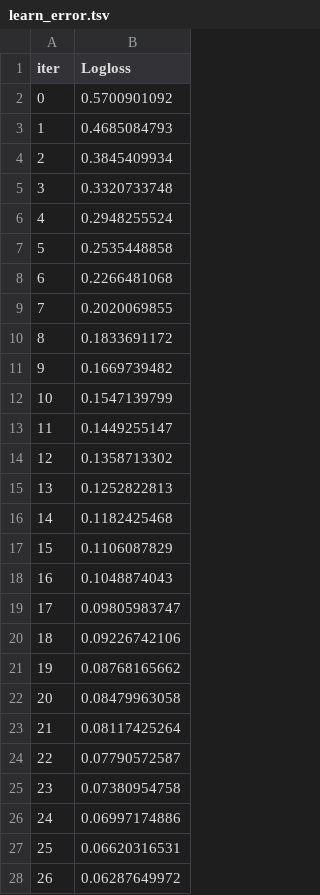
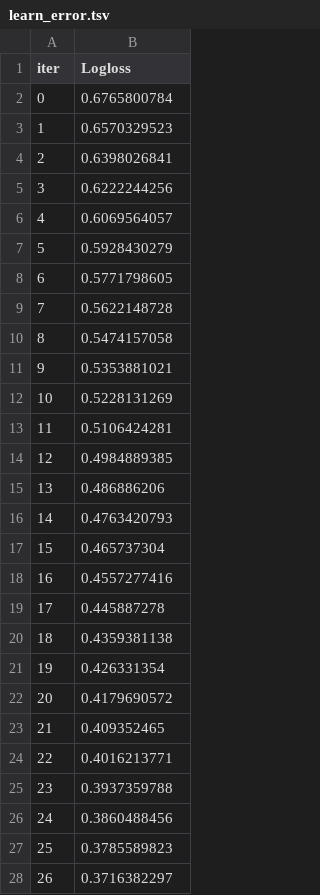
Before and after one commit to enricovivan/breast_cancer_ml_python_tuning, a TSV file: ntrb/catboost_info/learn_error.tsv, drawn as a sheet; only a part is shown; the diff covers the shown part only.

```diff
--- a/ntrb/catboost_info/learn_error.tsv
+++ b/ntrb/catboost_info/learn_error.tsv
@@ -1,28 +1,28 @@
 iter	Logloss
-0	0.5700901092
-1	0.4685084793
-2	0.3845409934
-3	0.3320733748
-4	0.2948255524
-5	0.2535448858
-6	0.2266481068
-7	0.2020069855
-8	0.1833691172
-9	0.1669739482
-10	0.1547139799
-11	0.1449255147
-12	0.1358713302
-13	0.1252822813
-14	0.1182425468
-15	0.1106087829
-16	0.1048874043
-17	0.09805983747
-18	0.09226742106
-19	0.08768165662
-20	0.08479963058
-21	0.08117425264
-22	0.07790572587
-23	0.07380954758
-24	0.06997174886
-25	0.06620316531
-26	0.06287649972
+0	0.6765800784
+1	0.6570329523
+2	0.6398026841
+3	0.6222244256
+4	0.6069564057
+5	0.5928430279
+6	0.5771798605
+7	0.5622148728
+8	0.5474157058
+9	0.5353881021
+10	0.5228131269
+11	0.5106424281
+12	0.4984889385
+13	0.486886206
+14	0.4763420793
+15	0.465737304
+16	0.4557277416
+17	0.445887278
+18	0.4359381138
+19	0.426331354
+20	0.4179690572
+21	0.409352465
+22	0.4016213771
+23	0.3937359788
+24	0.3860488456
+25	0.3785589823
+26	0.3716382297
```
Also changed, not shown: 3 edited cells elsewhere in this file, ntrb/catboost_info/time_left.tsv, 4 other files.
